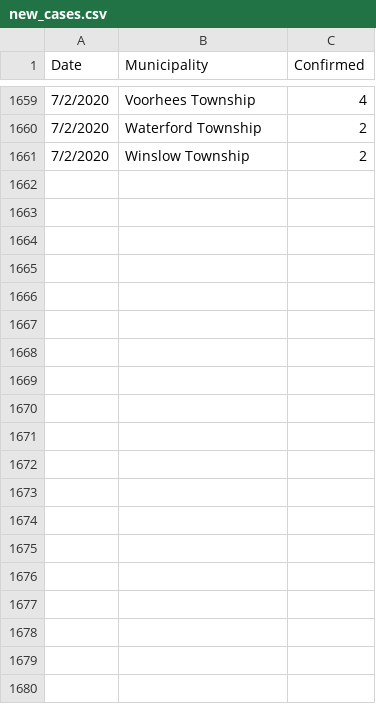
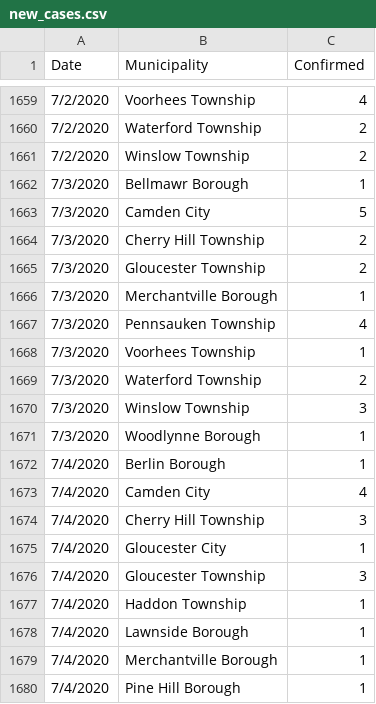
Before and after one commit to eloracm/camden-county-covid, a CSV file: new_cases.csv, drawn as a sheet; only a part is shown, gaps mark what is left out; the diff covers the shown part only.

```diff
--- a/new_cases.csv
+++ b/new_cases.csv
@@ -1661 +1661,20 @@ Date,Municipality,Confirmed
 7/2/2020,Winslow Township,2
+7/3/2020,Bellmawr Borough,1
+7/3/2020,Camden City,5
+7/3/2020,Cherry Hill Township,2
+7/3/2020,Gloucester Township,2
+7/3/2020,Merchantville Borough,1
+7/3/2020,Pennsauken Township,4
+7/3/2020,Voorhees Township,1
+7/3/2020,Waterford Township,2
+7/3/2020,Winslow Township,3
+7/3/2020,Woodlynne Borough,1
+7/4/2020,Berlin Borough,1
+7/4/2020,Camden City,4
+7/4/2020,Cherry Hill Township,3
+7/4/2020,Gloucester City,1
+7/4/2020,Gloucester Township,3
+7/4/2020,Haddon Township,1
+7/4/2020,Lawnside Borough,1
+7/4/2020,Merchantville Borough,1
+7/4/2020,Pine Hill Borough,1
```
Also changed, not shown: 26 added rows elsewhere in this file, new_deaths.csv, total_confirmed.csv, 1 other file.
